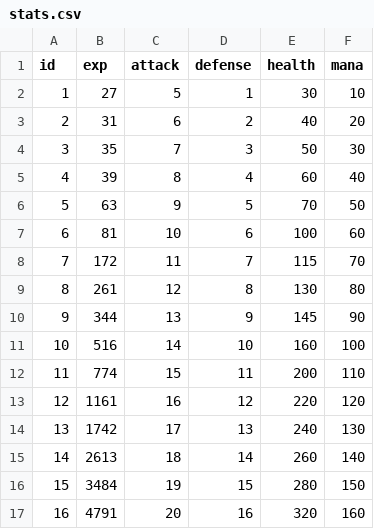
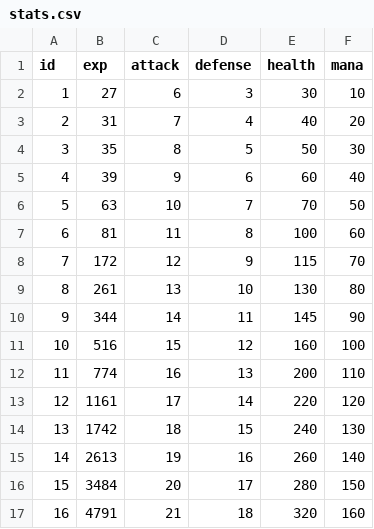
Before and after one commit to planetarium/NineChronicles, a CSV file: nekoyume/Assets/Resources/DataTable/stats.csv, drawn as a sheet; only a part is shown; the diff covers the shown part only.

Commit message:
fixed mosters and stats data

```diff
--- a/nekoyume/Assets/Resources/DataTable/stats.csv
+++ b/nekoyume/Assets/Resources/DataTable/stats.csv
@@ -1,17 +1,17 @@
 id,exp,attack,defense,health,mana
-1,27,5,1,30,10
-2,31,6,2,40,20
-3,35,7,3,50,30
-4,39,8,4,60,40
-5,63,9,5,70,50
-6,81,10,6,100,60
-7,172,11,7,115,70
-8,261,12,8,130,80
-9,344,13,9,145,90
-10,516,14,10,160,100
-11,774,15,11,200,110
-12,1161,16,12,220,120
-13,1742,17,13,240,130
-14,2613,18,14,260,140
-15,3484,19,15,280,150
-16,4791,20,16,320,160
+1,27,6,3,30,10
+2,31,7,4,40,20
+3,35,8,5,50,30
+4,39,9,6,60,40
+5,63,10,7,70,50
+6,81,11,8,100,60
+7,172,12,9,115,70
+8,261,13,10,130,80
+9,344,14,11,145,90
+10,516,15,12,160,100
+11,774,16,13,200,110
+12,1161,17,14,220,120
+13,1742,18,15,240,130
+14,2613,19,16,260,140
+15,3484,20,17,280,150
+16,4791,21,18,320,160
```
Also changed, not shown: 68 edited cells elsewhere in this file, nekoyume/Assets/Resources/DataTable/monsters.csv.
